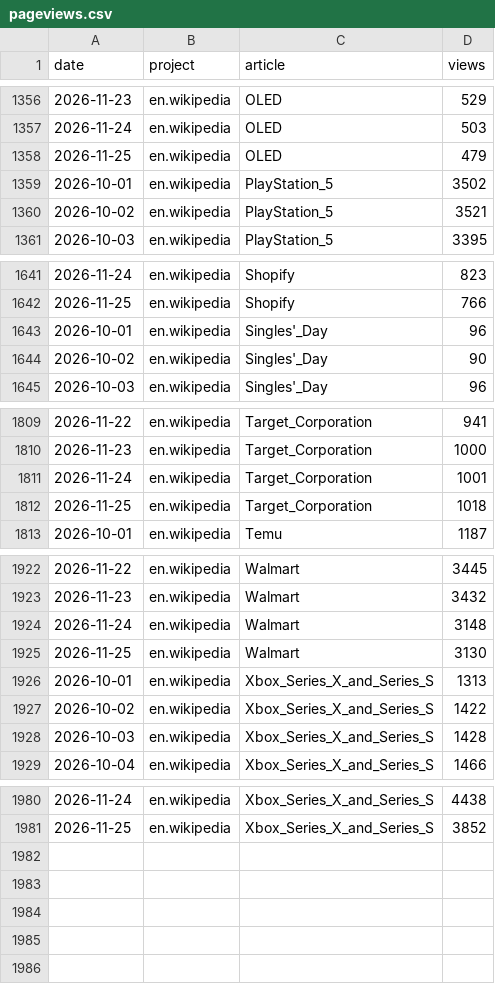
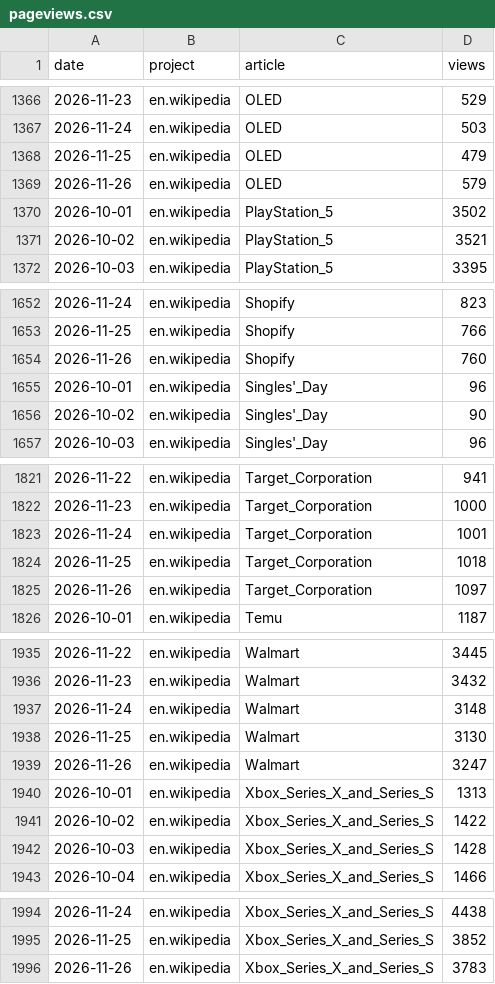
Before and after one commit to muaz-32/black-friday-price-audit, a CSV file: trends/pageviews.csv, drawn as a sheet; only a part is shown, gaps mark what is left out; the diff covers the shown part only.

```diff
--- a/trends/pageviews.csv
+++ b/trends/pageviews.csv
@@ -1358,2 +1368,3 @@ date,project,article,views
 2026-11-25,en.wikipedia,OLED,479
+2026-11-26,en.wikipedia,OLED,579
 2026-10-01,en.wikipedia,PlayStation_5,3502
@@ -1642,2 +1653,3 @@ date,project,article,views
 2026-11-25,en.wikipedia,Shopify,766
+2026-11-26,en.wikipedia,Shopify,760
 2026-10-01,en.wikipedia,Singles'_Day,96
@@ -1812,2 +1824,3 @@ date,project,article,views
 2026-11-25,en.wikipedia,Target_Corporation,1018
+2026-11-26,en.wikipedia,Target_Corporation,1097
 2026-10-01,en.wikipedia,Temu,1187
@@ -1925,2 +1938,3 @@ date,project,article,views
 2026-11-25,en.wikipedia,Walmart,3130
+2026-11-26,en.wikipedia,Walmart,3247
 2026-10-01,en.wikipedia,Xbox_Series_X_and_Series_S,1313
@@ -1981 +1995,2 @@ date,project,article,views
 2026-11-25,en.wikipedia,Xbox_Series_X_and_Series_S,3852
+2026-11-26,en.wikipedia,Xbox_Series_X_and_Series_S,3783
```
Also changed, not shown: 10 added rows elsewhere in this file, 1 other file.
